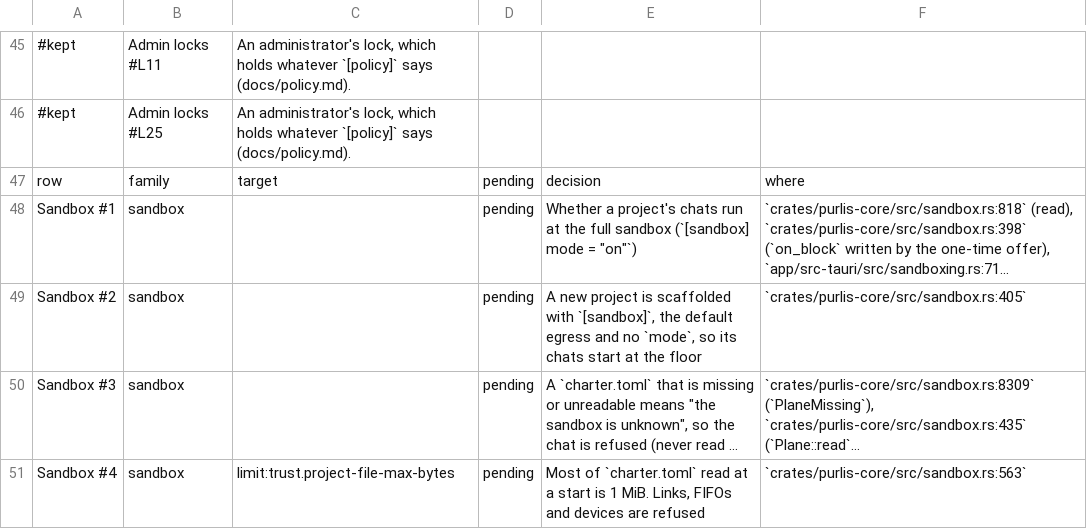
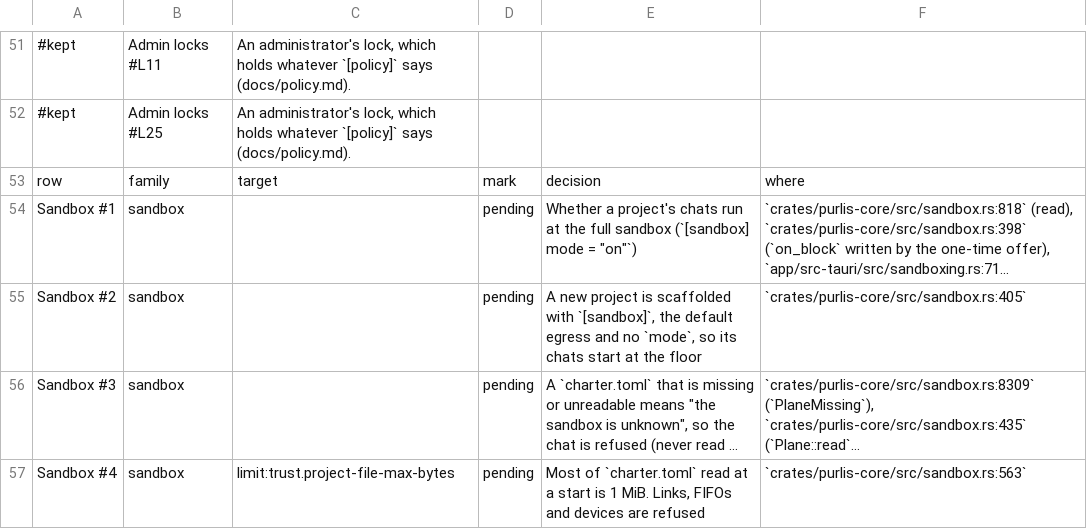
Before and after one commit to purlis/purlis, a TSV file: docs/research/policy-inventory-map.tsv, drawn as a sheet; only a part is shown, gaps mark what is left out; long unchanged cells end in …; addresses are those after the commit; the diff covers the shown part only; the diff names each change by its address in the sheet, - before the commit and + after, or states it on an @@ line.

```diff
--- a/docs/research/policy-inventory-map.tsv
+++ b/docs/research/policy-inventory-map.tsv
-D53: pending
+D53: mark
```
Also changed, not shown: 10 added rows and 15 edited cells elsewhere in this file, 2 other files.
